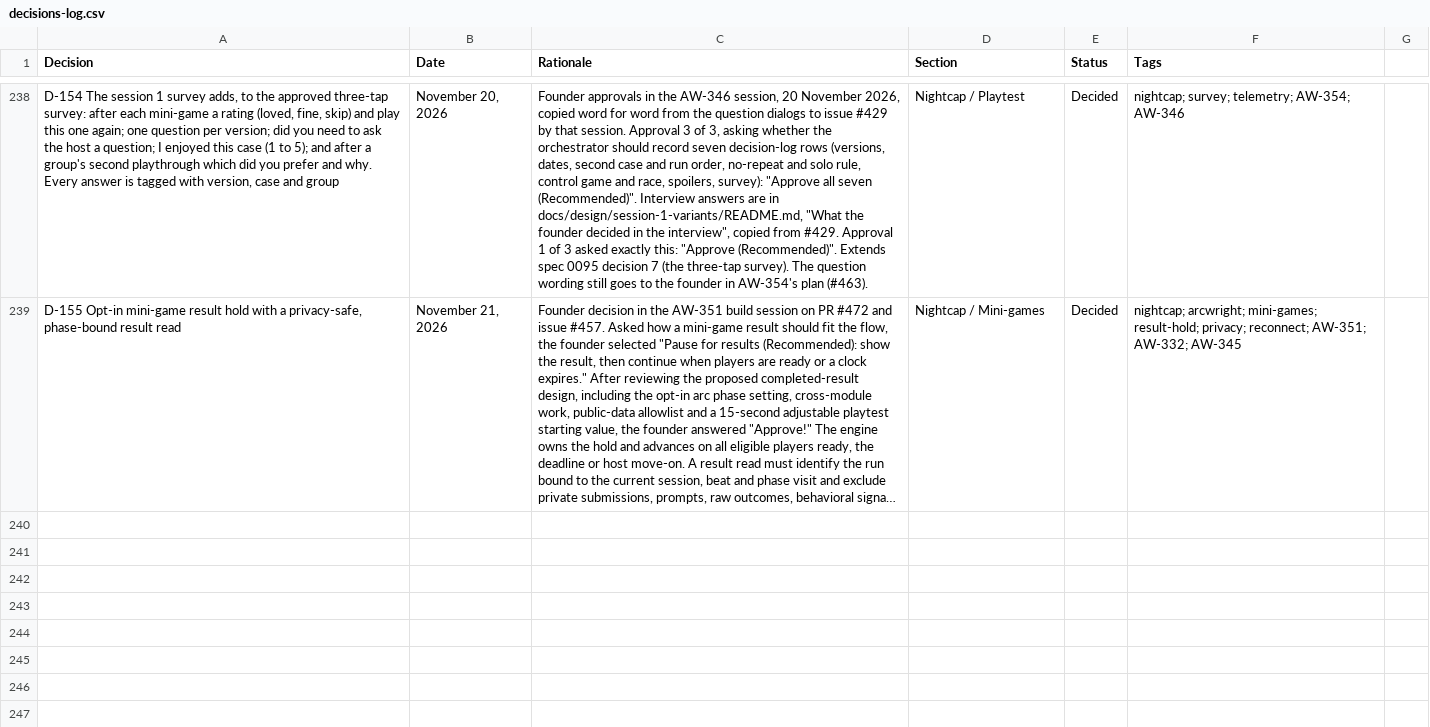
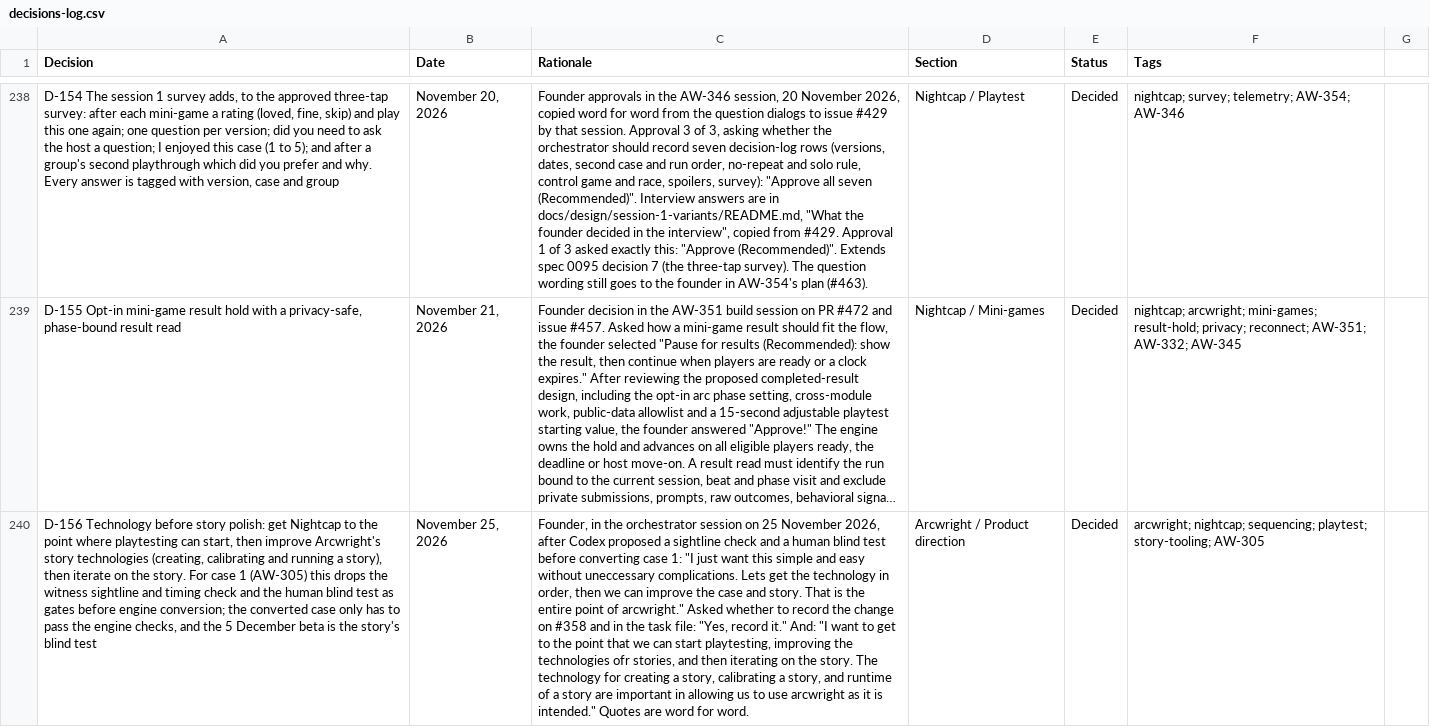
Before and after one commit to nickejanssen/arcwright, a CSV file: docs/product/decisions-log.csv, drawn as a sheet; only a part is shown, gaps mark what is left out; long unchanged cells end in …; the diff names each change by its address in the sheet, - before the commit and + after, or states it on an @@ line.

```diff
--- a/docs/product/decisions-log.csv
+++ b/docs/product/decisions-log.csv
+row 240: D-156 Technology before story polish: get Nightcap to the point where playtesting can start, then improve Arcwright's story technologies (creating, calibrating and running a story), then iterate on the story. For case 1 (AW-305) this drops the witness sightline and timing check and the human blind test as gates before engine conversion; the converted case only has to pass the engine checks, and the 5 December beta is the story's blind test | November 25, 2026 | Founder, in the orchestrator session on 25 November 2026, after Codex proposed a sightline check and a human blind test before converting case 1: "I just want this simple and easy without uneccessary complications. Lets get the technology in order, then we can improve the case and story. That is the entire point of arcwright." Asked whether to record the change on #358 and in the task file: "Yes, record it." And: "I want to get to the point that we can start playtesting, improving the technologies ofr stories, and then iterating on the story. The technology for creating a story, calibrating a story, and runtime of a story are important in allowing us to use arcwright as it is intended." Quotes are word for word. | Arcwright / Product direction | Decided | arcwright; nightcap; sequencing; playtest; story-tooling; AW-305
```
Also changed, not shown: 3 other files.
